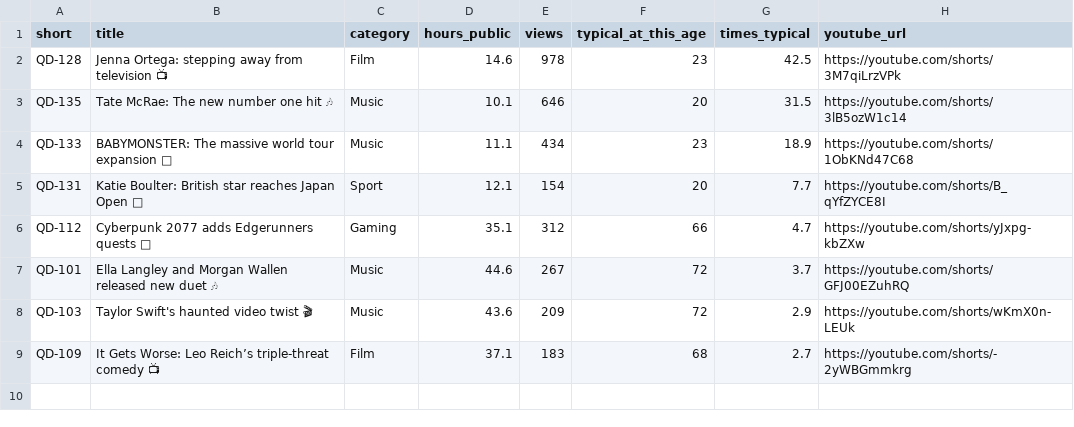
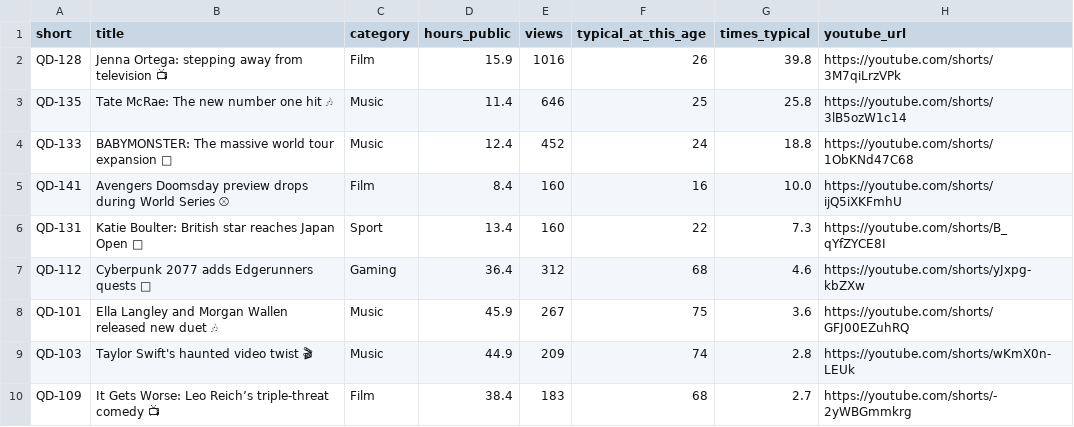
Before and after one commit to quickplay-studio/quickplay-autopilot, a CSV file: analytics/breakouts.csv, drawn as a sheet.

```diff
--- a/analytics/breakouts.csv
+++ b/analytics/breakouts.csv
@@ -1,9 +1,10 @@
 short,title,category,hours_public,views,typical_at_this_age,times_typical,youtube_url
-QD-128,Jenna Ortega: stepping away from television 📺,Film,14.6,978,23,42.5,https://youtube.com/shorts/3M7qiLrzVPk
-QD-135,Tate McRae: The new number one hit 🎶,Music,10.1,646,20,31.5,https://youtube.com/shorts/3lB5ozW1c14
-QD-133,BABYMONSTER: The massive world tour expansion 🎤,Music,11.1,434,23,18.9,https://youtube.com/shorts/1ObKNd47C68
-QD-131,Katie Boulter: British star reaches Japan Open 🎾,Sport,12.1,154,20,7.7,https://youtube.com/shorts/B_qYfZYCE8I
-QD-112,Cyberpunk 2077 adds Edgerunners quests 🌆,Gaming,35.1,312,66,4.7,https://youtube.com/shorts/yJxpg-kbZXw
-QD-101,Ella Langley and Morgan Wallen released new duet 🎶,Music,44.6,267,72,3.7,https://youtube.com/shorts/GFJ00EZuhRQ
-QD-103,Taylor Swift's haunted video twist 🎬,Music,43.6,209,72,2.9,https://youtube.com/shorts/wKmX0n-LEUk
-QD-109,It Gets Worse: Leo Reich’s triple‑threat comedy 📺,Film,37.1,183,68,2.7,https://youtube.com/shorts/-2yWBGmmkrg
+QD-128,Jenna Ortega: stepping away from television 📺,Film,15.9,1016,26,39.8,https://youtube.com/shorts/3M7qiLrzVPk
+QD-135,Tate McRae: The new number one hit 🎶,Music,11.4,646,25,25.8,https://youtube.com/shorts/3lB5ozW1c14
+QD-133,BABYMONSTER: The massive world tour expansion 🎤,Music,12.4,452,24,18.8,https://youtube.com/shorts/1ObKNd47C68
+QD-141,Avengers Doomsday preview drops during World Series ⚾,Film,8.4,160,16,10.0,https://youtube.com/shorts/ijQ5iXKFmhU
+QD-131,Katie Boulter: British star reaches Japan Open 🎾,Sport,13.4,160,22,7.3,https://youtube.com/shorts/B_qYfZYCE8I
+QD-112,Cyberpunk 2077 adds Edgerunners quests 🌆,Gaming,36.4,312,68,4.6,https://youtube.com/shorts/yJxpg-kbZXw
+QD-101,Ella Langley and Morgan Wallen released new duet 🎶,Music,45.9,267,75,3.6,https://youtube.com/shorts/GFJ00EZuhRQ
+QD-103,Taylor Swift's haunted video twist 🎬,Music,44.9,209,74,2.8,https://youtube.com/shorts/wKmX0n-LEUk
+QD-109,It Gets Worse: Leo Reich’s triple‑threat comedy 📺,Film,38.4,183,68,2.7,https://youtube.com/shorts/-2yWBGmmkrg
```
Also changed, not shown: analytics/daily.csv, analytics/hourly.csv, 14 other files.
